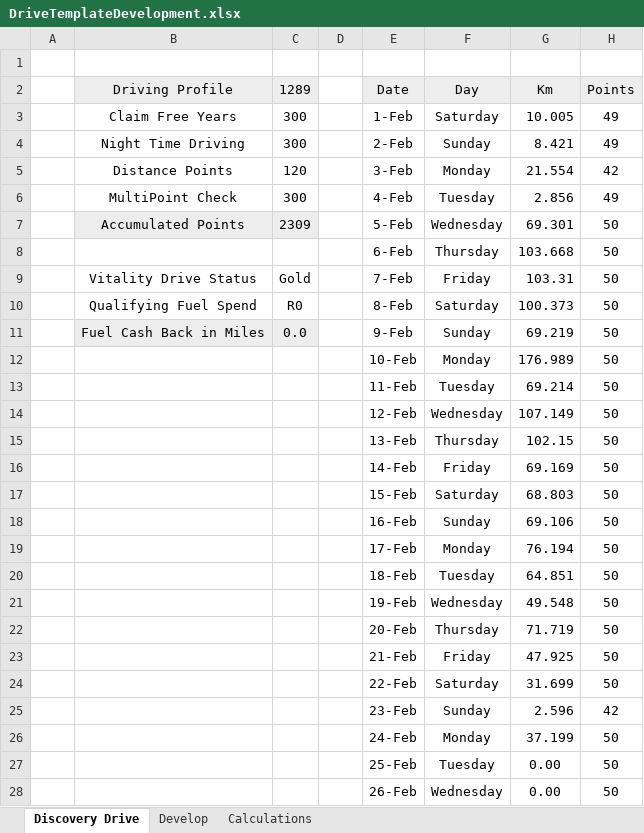
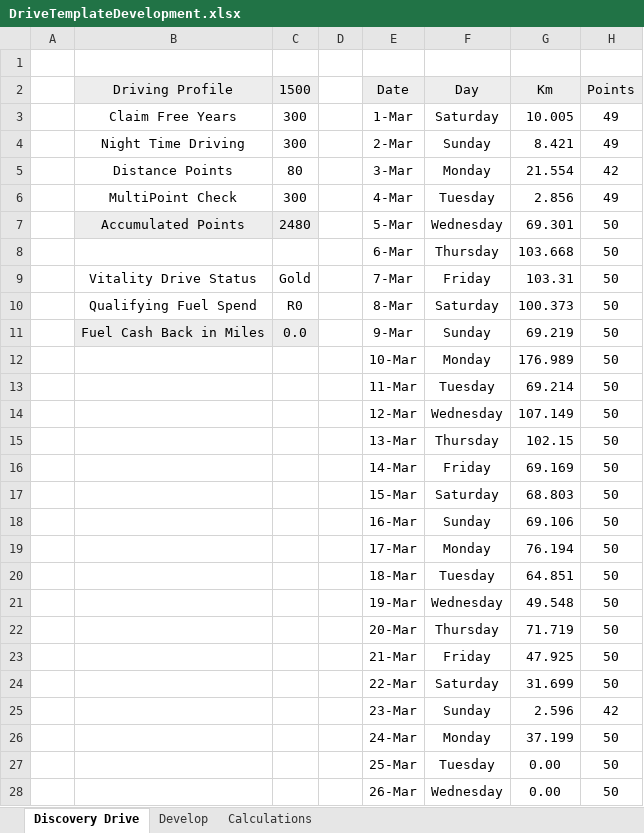
Before and after one commit to StefanObie/ExcelDriveSummary, an Excel workbook: DriveTemplateDevelopment.xlsx, sheet Discovery Drive, drawn as a sheet; only a part is shown; values as stored, in another font and other column widths than the file's, no borders; the diff covers the shown part only; the diff names each change by its address in the sheet, - before the commit and + after, or states it on an @@ line.

```diff
--- a/DriveTemplateDevelopment.xlsx (sheet Discovery Drive)
+++ b/DriveTemplateDevelopment.xlsx (sheet Discovery Drive)
-C2: 1289
+C2: 1500
-E3 (Date): 1-Feb
+E3 (Date): 1-Mar
-E4 (Date): 2-Feb
+E4 (Date): 2-Mar
-C5 (1500): 120
+C5 (1500): 80
-E5 (Date): 3-Feb
+E5 (Date): 3-Mar
-E6 (Date): 4-Feb
+E6 (Date): 4-Mar
-C7 (1500): 2309
+C7 (1500): 2480
-E7 (Date): 5-Feb
+E7 (Date): 5-Mar
-E8 (Date): 6-Feb
+E8 (Date): 6-Mar
-E9 (Date): 7-Feb
+E9 (Date): 7-Mar
-E10 (Date): 8-Feb
+E10 (Date): 8-Mar
-E11 (Date): 9-Feb
+E11 (Date): 9-Mar
-E12 (Date): 10-Feb
+E12 (Date): 10-Mar
-E13 (Date): 11-Feb
+E13 (Date): 11-Mar
-E14 (Date): 12-Feb
+E14 (Date): 12-Mar
-E15 (Date): 13-Feb
+E15 (Date): 13-Mar
-E16 (Date): 14-Feb
+E16 (Date): 14-Mar
-E17 (Date): 15-Feb
+E17 (Date): 15-Mar
-E18 (Date): 16-Feb
+E18 (Date): 16-Mar
-E19 (Date): 17-Feb
+E19 (Date): 17-Mar
-E20 (Date): 18-Feb
+E20 (Date): 18-Mar
-E21 (Date): 19-Feb
+E21 (Date): 19-Mar
-E22 (Date): 20-Feb
+E22 (Date): 20-Mar
-E23 (Date): 21-Feb
+E23 (Date): 21-Mar
-E24 (Date): 22-Feb
+E24 (Date): 22-Mar
-E25 (Date): 23-Feb
+E25 (Date): 23-Mar
-E26 (Date): 24-Feb
+E26 (Date): 24-Mar
-E27 (Date): 25-Feb
+E27 (Date): 25-Mar
-E28 (Date): 26-Feb
+E28 (Date): 26-Mar
```
Also changed, not shown: 5 edited cells elsewhere in this sheet, sheet Calculations, sheet Develop, formulas that keep their value, DriveSummary.xlsx, 8 other files.
